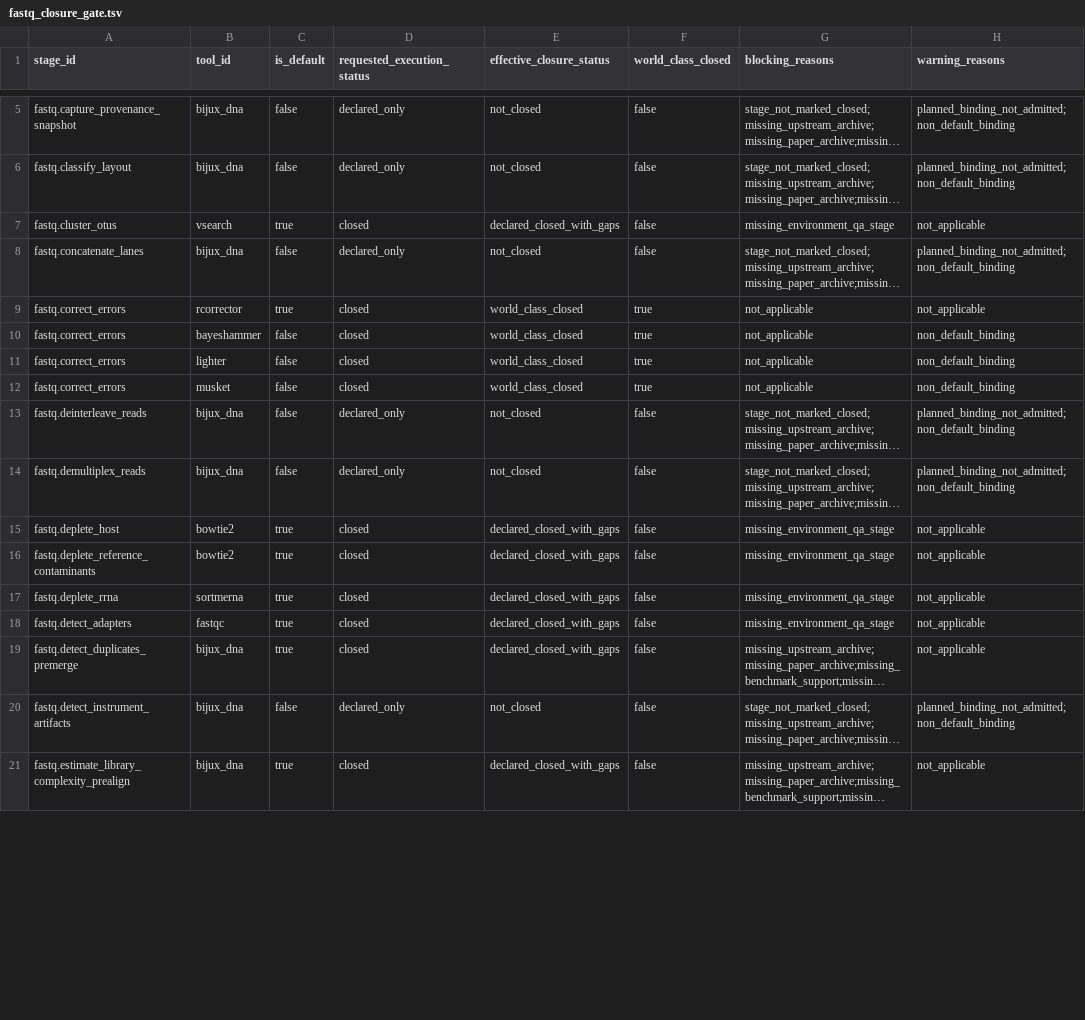
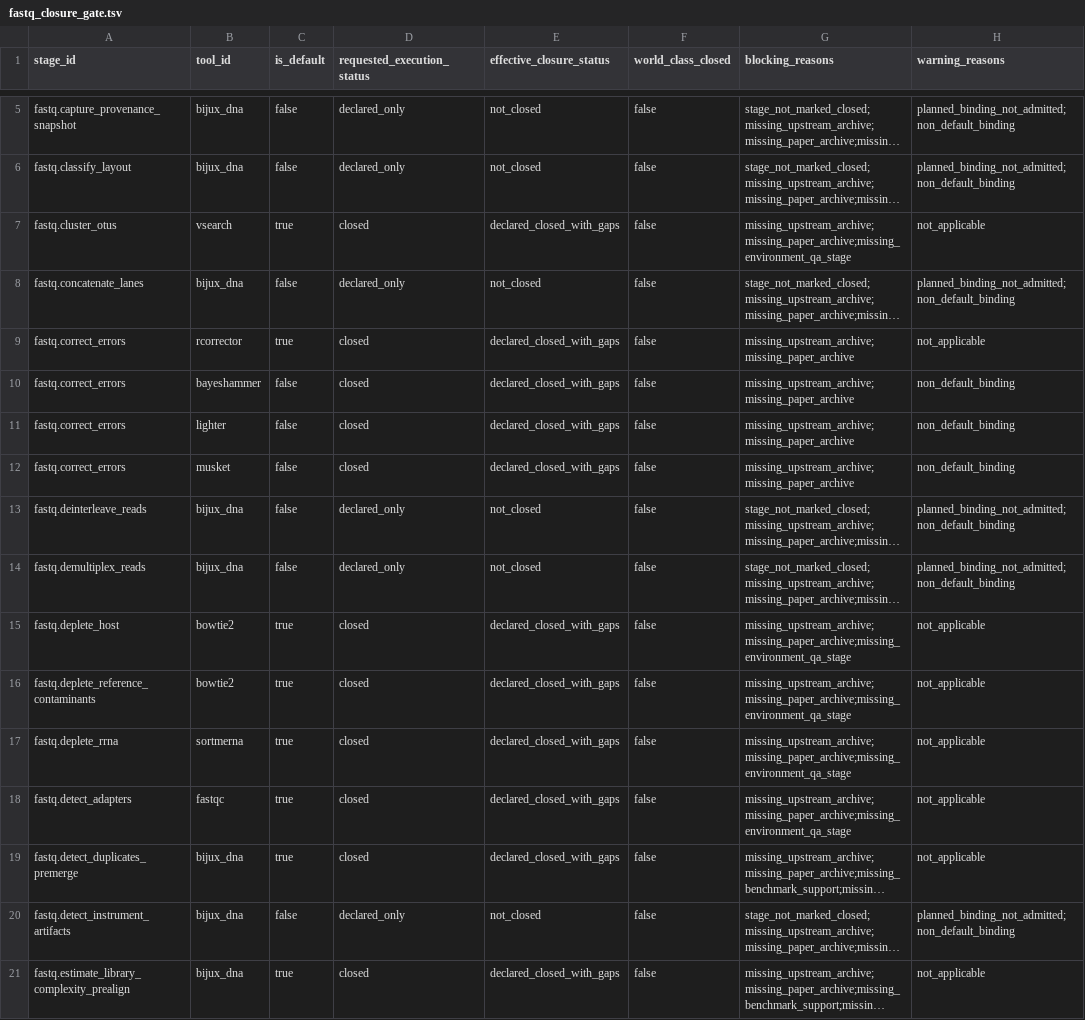
Before and after one commit to bijux/bijux-genomics, a TSV file: science/generated/current/evidence/fastq_closure_gate.tsv, drawn as a sheet; only a part is shown, gaps mark what is left out; long unchanged cells end in …; the diff covers the shown part only; the diff names each change by its address in the sheet, - before the commit and + after, or states it on an @@ line.

Commit message:
fix(science): stabilize fastq evidence against untracked archives

```diff
--- a/science/generated/current/evidence/fastq_closure_gate.tsv
+++ b/science/generated/current/evidence/fastq_closure_gate.tsv
-G7 (blocking_reasons): missing_environment_qa_stage
+G7 (blocking_reasons): missing_upstream_archive;missing_paper_archive;missing_environment_qa_stage
-E9:E12 (effective_closure_status): world_class_closed
+E9:E12 (effective_closure_status): declared_closed_with_gaps
-F9:F12 (world_class_closed): true
+F9:F12 (world_class_closed): false
-G9:G12 (blocking_reasons): not_applicable
+G9:G12 (blocking_reasons): missing_upstream_archive;missing_paper_archive
-G15:G18 (blocking_reasons): missing_environment_qa_stage
+G15:G18 (blocking_reasons): missing_upstream_archive;missing_paper_archive;missing_environment_qa_stage
```
Also changed, not shown: 137 edited cells elsewhere in this file, science/generated/current/evidence/fastq_default_binding_risk_ledger.tsv, science/generated/current/evidence/fastq_download_backlog.tsv, 6 other files.
